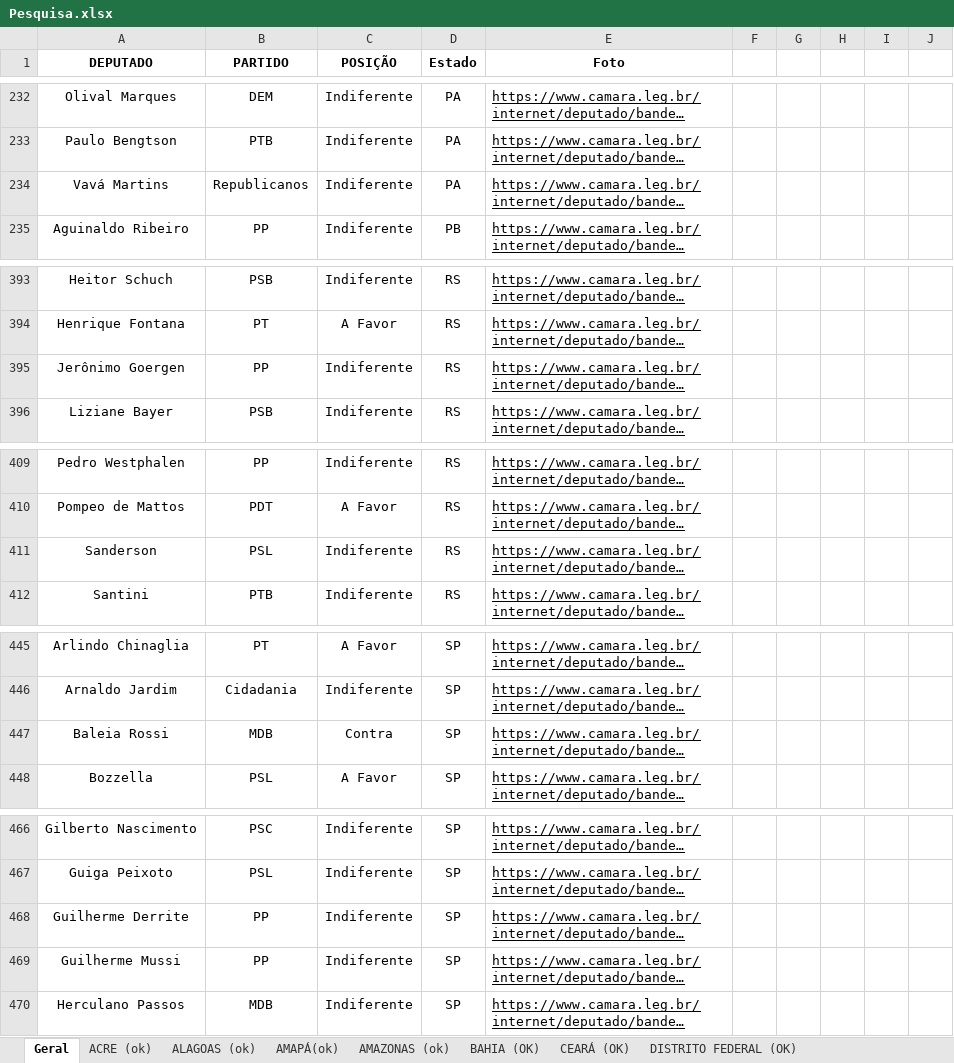
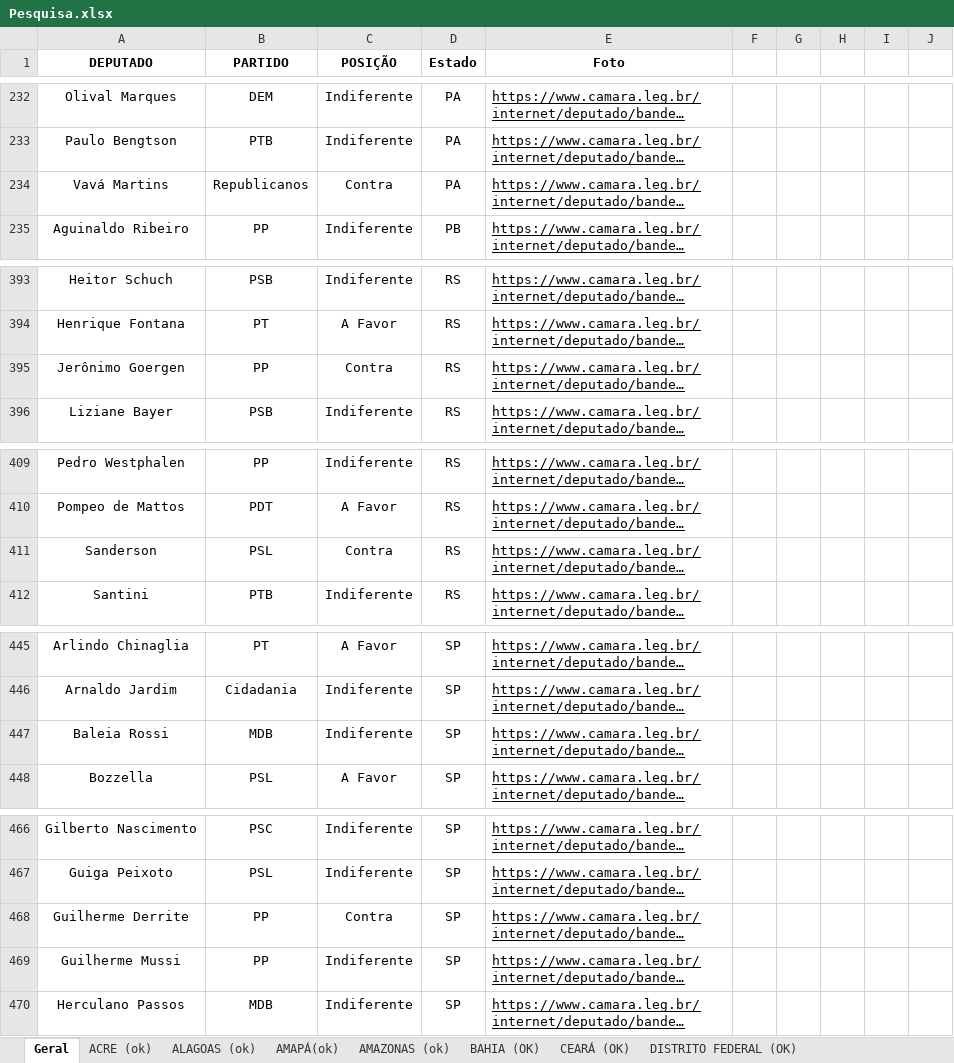
Before and after one commit to movimentonossobrasil/painel-do-impeachment, an Excel workbook: data/Pesquisa.xlsx, sheet Geral, drawn as a sheet; only a part is shown, gaps mark what is left out; long unchanged cells end in …; values as stored, in another font and other column widths than the file's, no borders; charts and pictures not drawn; the diff covers the shown part only; the diff names each change by its address in the sheet, - before the commit and + after, or states it on an @@ line.

```diff
--- a/data/Pesquisa.xlsx (sheet Geral)
+++ b/data/Pesquisa.xlsx (sheet Geral)
-C234 (POSIÇÃO): Indiferente
+C234 (POSIÇÃO): Contra
-C395 (POSIÇÃO): Indiferente
+C395 (POSIÇÃO): Contra
-C411 (POSIÇÃO): Indiferente
+C411 (POSIÇÃO): Contra
-C447 (POSIÇÃO): Contra
+C447 (POSIÇÃO): Indiferente
-C468 (POSIÇÃO): Indiferente
+C468 (POSIÇÃO): Contra
```
Also changed, not shown: 19 edited cells elsewhere in this sheet.
